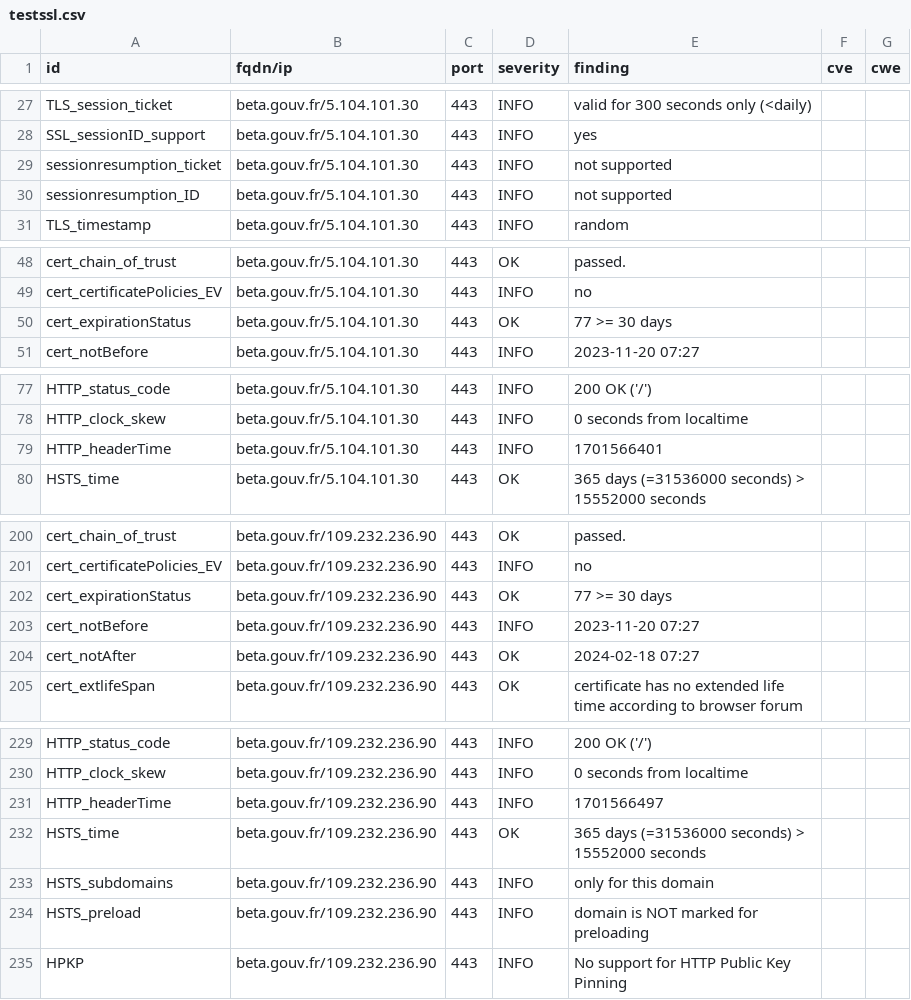
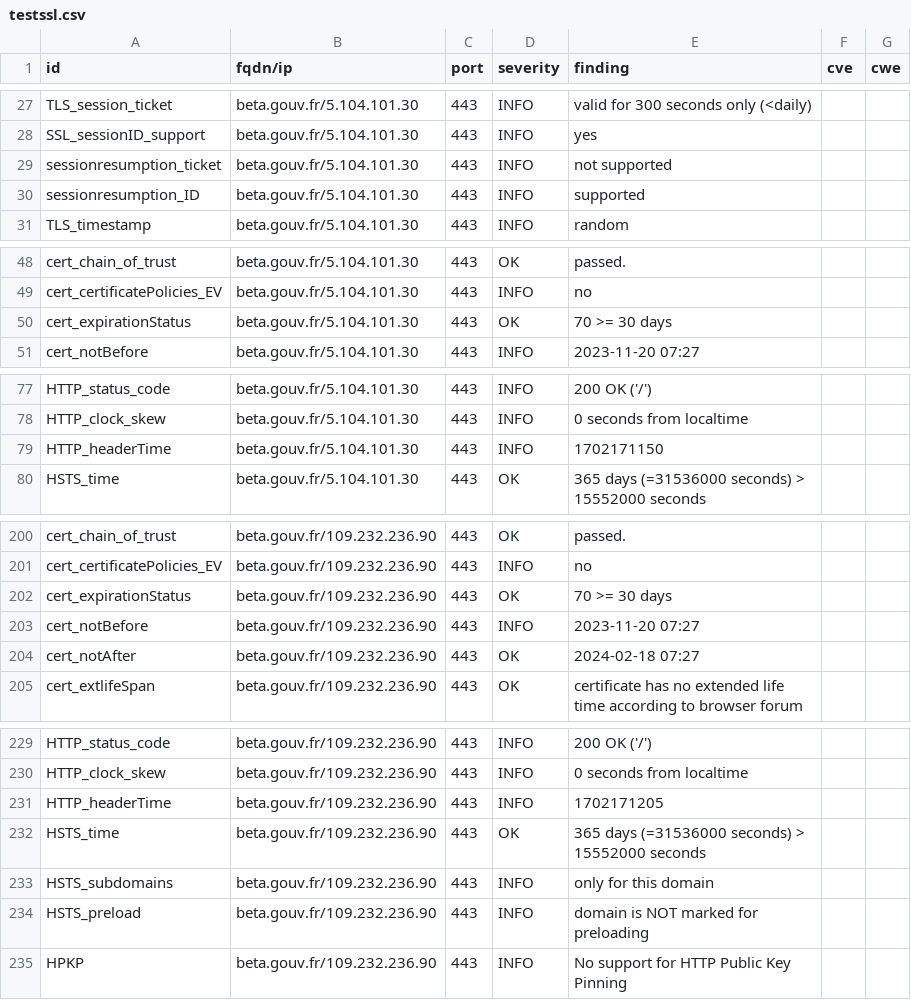
Before and after one commit to MariaSoto/dashdash, a CSV file: results/aHR0cHM6Ly9iZXRhLmdvdXYuZnI=/testssl.csv, drawn as a sheet; only a part is shown, gaps mark what is left out.

```diff
--- a/results/aHR0cHM6Ly9iZXRhLmdvdXYuZnI=/testssl.csv
+++ b/results/aHR0cHM6Ly9iZXRhLmdvdXYuZnI=/testssl.csv
@@ -29,3 +29,3 @@
 "sessionresumption_ticket","beta.gouv.fr/5.104.101.30","443","INFO","not supported","",""
-"sessionresumption_ID","beta.gouv.fr/5.104.101.30","443","INFO","not supported","",""
+"sessionresumption_ID","beta.gouv.fr/5.104.101.30","443","INFO","supported","",""
 "TLS_timestamp","beta.gouv.fr/5.104.101.30","443","INFO","random","",""
@@ -49,3 +49,3 @@
 "cert_certificatePolicies_EV","beta.gouv.fr/5.104.101.30","443","INFO","no","",""
-"cert_expirationStatus","beta.gouv.fr/5.104.101.30","443","OK","77 >= 30 days","",""
+"cert_expirationStatus","beta.gouv.fr/5.104.101.30","443","OK","70 >= 30 days","",""
 "cert_notBefore","beta.gouv.fr/5.104.101.30","443","INFO","2023-11-20 07:27","",""
@@ -78,3 +78,3 @@
 "HTTP_clock_skew","beta.gouv.fr/5.104.101.30","443","INFO","0 seconds from localtime","",""
-"HTTP_headerTime","beta.gouv.fr/5.104.101.30","443","INFO","1701566401","",""
+"HTTP_headerTime","beta.gouv.fr/5.104.101.30","443","INFO","1702171150","",""
 "HSTS_time","beta.gouv.fr/5.104.101.30","443","OK","365 days (=31536000 seconds) > 15552000 seconds","",""
@@ -201,3 +201,3 @@
 "cert_certificatePolicies_EV","beta.gouv.fr/109.232.236.90","443","INFO","no","",""
-"cert_expirationStatus","beta.gouv.fr/109.232.236.90","443","OK","77 >= 30 days","",""
+"cert_expirationStatus","beta.gouv.fr/109.232.236.90","443","OK","70 >= 30 days","",""
 "cert_notBefore","beta.gouv.fr/109.232.236.90","443","INFO","2023-11-20 07:27","",""
@@ -230,3 +230,3 @@
 "HTTP_clock_skew","beta.gouv.fr/109.232.236.90","443","INFO","0 seconds from localtime","",""
-"HTTP_headerTime","beta.gouv.fr/109.232.236.90","443","INFO","1701566497","",""
+"HTTP_headerTime","beta.gouv.fr/109.232.236.90","443","INFO","1702171205","",""
 "HSTS_time","beta.gouv.fr/109.232.236.90","443","OK","365 days (=31536000 seconds) > 15552000 seconds","",""
```
Also changed, not shown: 11 other files.
